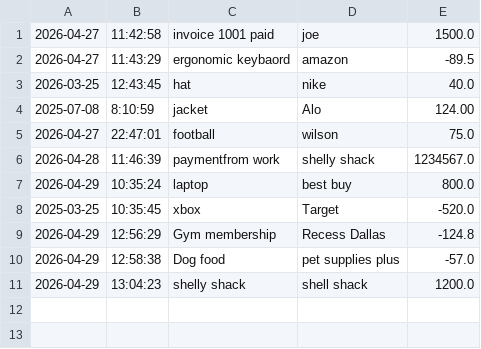
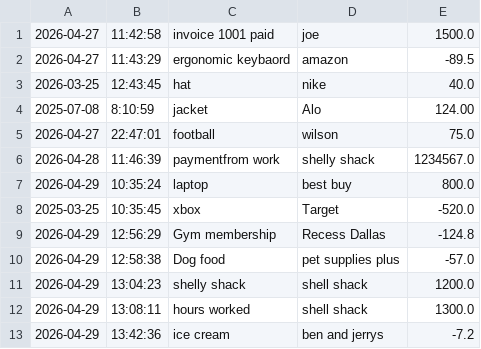
Before and after one commit to Anthonybltrn12/Capstone-Acoounting-Ledger, a CSV file: src/main/resources/transactions.csv, drawn as a sheet.

```diff
--- a/src/main/resources/transactions.csv
+++ b/src/main/resources/transactions.csv
@@ -11 +11,3 @@
 2026-04-29|13:04:23|shelly shack|shell shack|1200.0
+2026-04-29|13:08:11|hours worked|shell shack|1300.0
+2026-04-29|13:42:36|ice cream|ben and jerrys|-7.2
```
Also changed, not shown: 1 other file.
